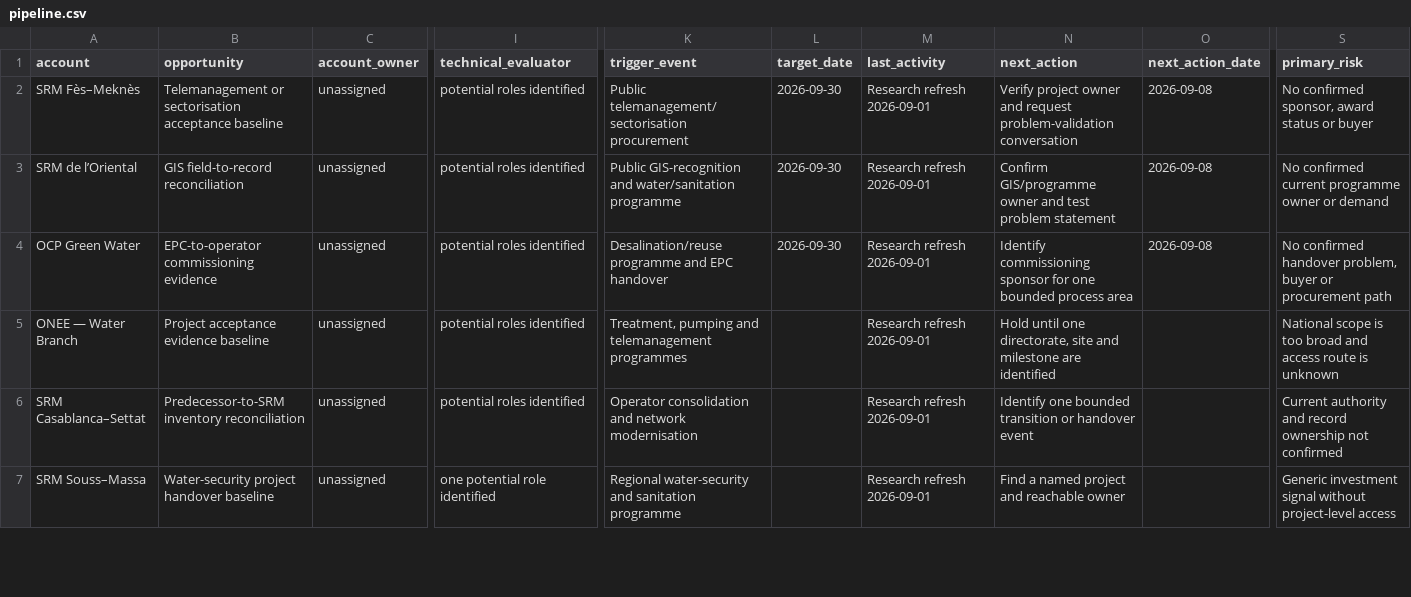
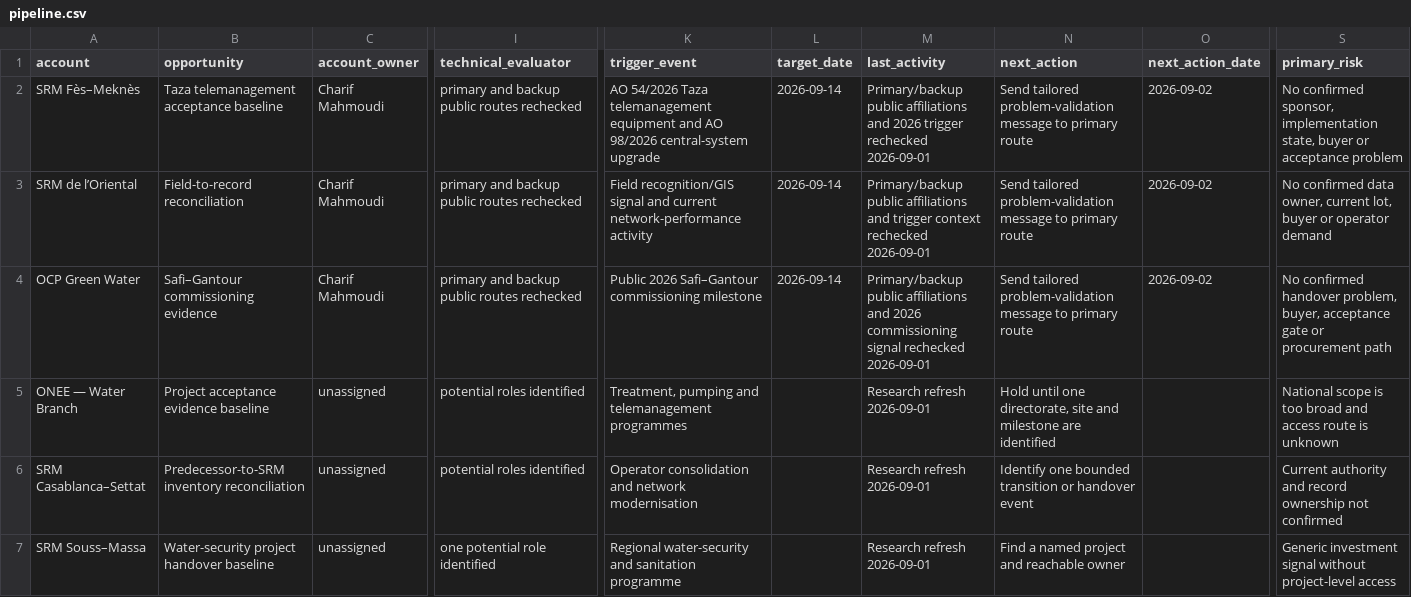
Before and after one commit to charifmahmoudi/mobile-ot-security-assessment, a CSV file: docs/business-development/pipeline.csv, drawn as a sheet; only a part is shown, gaps mark what is left out; the diff covers the shown part only; the diff names each change by its address in the sheet, - before the commit and + after, or states it on an @@ line.

```diff
--- a/docs/business-development/pipeline.csv
+++ b/docs/business-development/pipeline.csv
-B2 (opportunity): Telemanagement or sectorisation acceptance baseline
+B2 (opportunity): Taza telemanagement acceptance baseline
-C2:C4 (account_owner): unassigned
+C2:C4 (account_owner): Charif Mahmoudi
-I2:I4 (technical_evaluator): potential roles identified
+I2:I4 (technical_evaluator): primary and backup public routes rechecked
-K2 (trigger_event): Public telemanagement/sectorisation procurement
+K2 (trigger_event): AO 54/2026 Taza telemanagement equipment and AO 98/2026 central-system upgrade
-L2:L4 (target_date): 2026-09-30
+L2:L4 (target_date): 2026-09-14
-M2 (last_activity): Research refresh 2026-09-01
+M2 (last_activity): Primary/backup public affiliations and 2026 trigger rechecked 2026-09-01
-N2 (next_action): Verify project owner and request problem-validation conversation
+N2 (next_action): Send tailored problem-validation message to primary route
-O2:O4 (next_action_date): 2026-09-08
+O2:O4 (next_action_date): 2026-09-02
-S2 (primary_risk): …confirmed sponsor, award status or buyer
+S2 (primary_risk): …confirmed sponsor, implementation state, buyer or acceptance problem
-B3 (opportunity): GIS field-to-record reconciliation
+B3 (opportunity): Field-to-record reconciliation
-K3 (trigger_event): Public GIS-recognition and water/sanitation programme
+K3 (trigger_event): Field recognition/GIS signal and current network-performance activity
-M3 (last_activity): Research refresh 2026-09-01
+M3 (last_activity): Primary/backup public affiliations and trigger context rechecked 2026-09-01
-N3 (next_action): Confirm GIS/programme owner and test problem statement
+N3 (next_action): Send tailored problem-validation message to primary route
-S3 (primary_risk): No confirmed current programme owner or demand
+S3 (primary_risk): No confirmed data owner, current lot, buyer or operator demand
-B4 (opportunity): EPC-to-operator commissioning evidence
+B4 (opportunity): Safi–Gantour commissioning evidence
-K4 (trigger_event): Desalination/reuse programme and EPC handover
+K4 (trigger_event): Public 2026 Safi–Gantour commissioning milestone
-M4 (last_activity): Research refresh 2026-09-01
+M4 (last_activity): Primary/backup public affiliations and 2026 commissioning signal rechecked 2026-09-01
-N4 (next_action): Identify commissioning sponsor for one bounded process area
+N4 (next_action): Send tailored problem-validation message to primary route
-S4 (primary_risk): …handover problem, buyer or procurement…
+S4 (primary_risk): …handover problem, buyer, acceptance gate or procurement…
```
Also changed, not shown: 2 edited cells elsewhere in this file, docs/business-development/contacts.csv, 6 other files.
